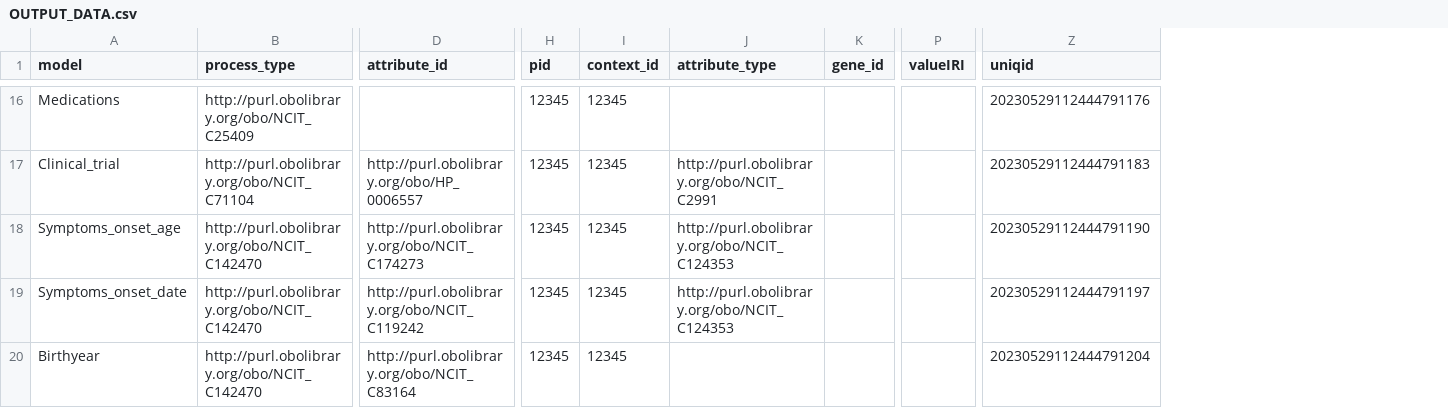
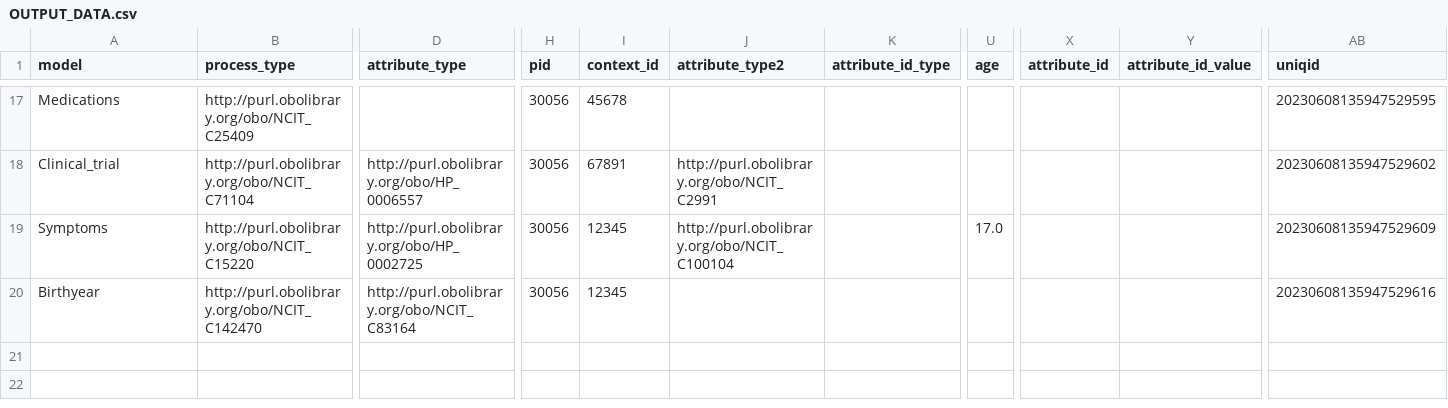
Before and after one commit to pabloalarconm/Hefesto, a CSV file: data/OUTPUT_DATA.csv, drawn as a sheet; only a part is shown, gaps mark what is left out; removed rows and columns are numbered as before the commit, all else as after; rows hold the shown columns only; the diff covers the shown part only; the diff names each change by its address in the sheet, - before the commit and + after, or states it on an @@ line.

```diff
--- a/data/OUTPUT_DATA.csv
+++ b/data/OUTPUT_DATA.csv
-column K (gene_id), empty
+column K (attribute_id_type), empty
-column P (valueIRI), empty
+column U (age), row 19: 17.0
+column X (attribute_id), empty
+column Y (attribute_id_value), empty
-D1: attribute_id
+D1: attribute_type
-J1: attribute_type
+J1: attribute_type2
-H17:H19 (pid): 12345
+H17:H19 (pid): 30056
-I17 (context_id): 12345
+I17 (context_id): 45678
-AB17 (uniqid): 20230529112444791176
+AB17 (uniqid): 20230608135947529595
-I18 (context_id): 12345
+I18 (context_id): 67891
-AB18 (uniqid): 20230529112444791183
+AB18 (uniqid): 20230608135947529602
-A19 (model): Symptoms_onset_age
+A19 (model): Symptoms
-B19 (process_type): http://purl.obolibrary.org/obo/NCIT_C142470
+B19 (process_type): http://purl.obolibrary.org/obo/NCIT_C15220
-D19 (attribute_type): http://purl.obolibrary.org/obo/NCIT_C174273
+D19 (attribute_type): http://purl.obolibrary.org/obo/HP_0002725
-J19 (attribute_type2): http://purl.obolibrary.org/obo/NCIT_C124353
+J19 (attribute_type2): http://purl.obolibrary.org/obo/NCIT_C100104
-AB19 (uniqid): 20230529112444791190
+AB19 (uniqid): 20230608135947529609
-row 19: Symptoms_onset_date | http://purl.obolibrary.org/obo/NCIT_C142470 | http://purl.obolibrary.org/obo/NCIT_C119242 | 12345 | 12345 | http://purl.obolibrary.org/obo/NCIT_C124353 |  |  | 20230529112444791197
-H20 (pid): 12345
+H20 (pid): 30056
-AB20 (uniqid): 20230529112444791204
+AB20 (uniqid): 20230608135947529616
```
Also changed, not shown: 1 added row and 41 edited cells elsewhere in this file, 10 other files.
